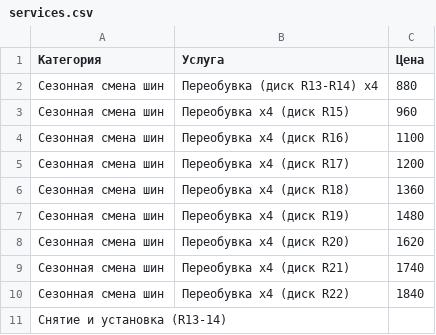
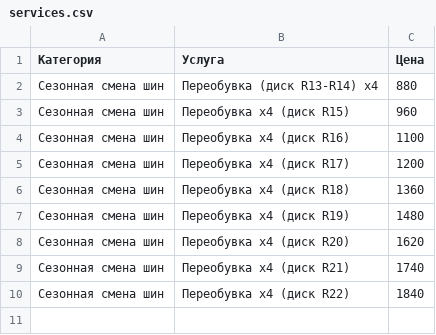
Before and after one commit to fixsto/price, a CSV file: services.csv, drawn as a sheet; the diff names each change by its address in the sheet, - before the commit and + after, or states it on an @@ line.

Commit message:
Update services.csv

```diff
--- a/services.csv
+++ b/services.csv
-row 11: Снятие и установка (R13-14)
```
